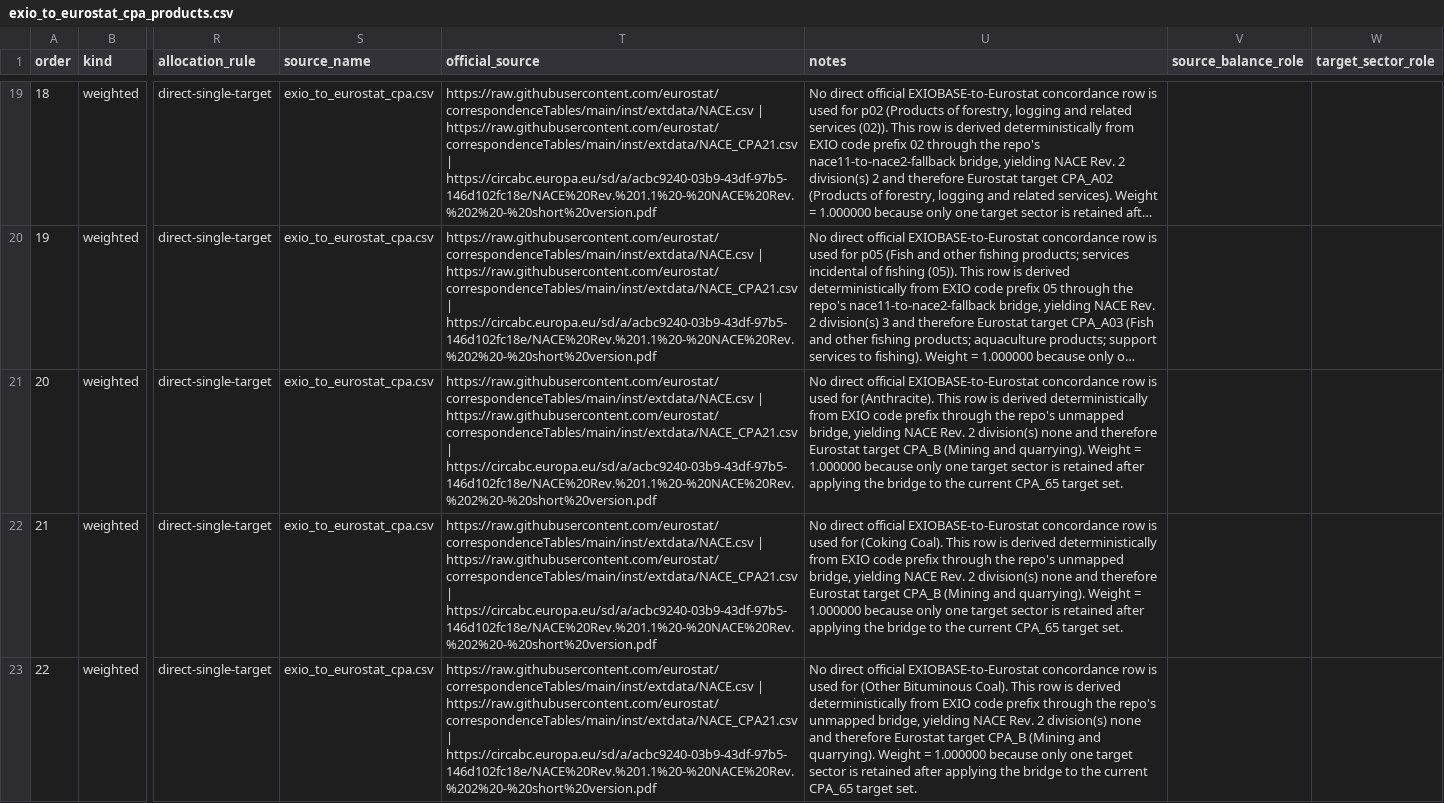
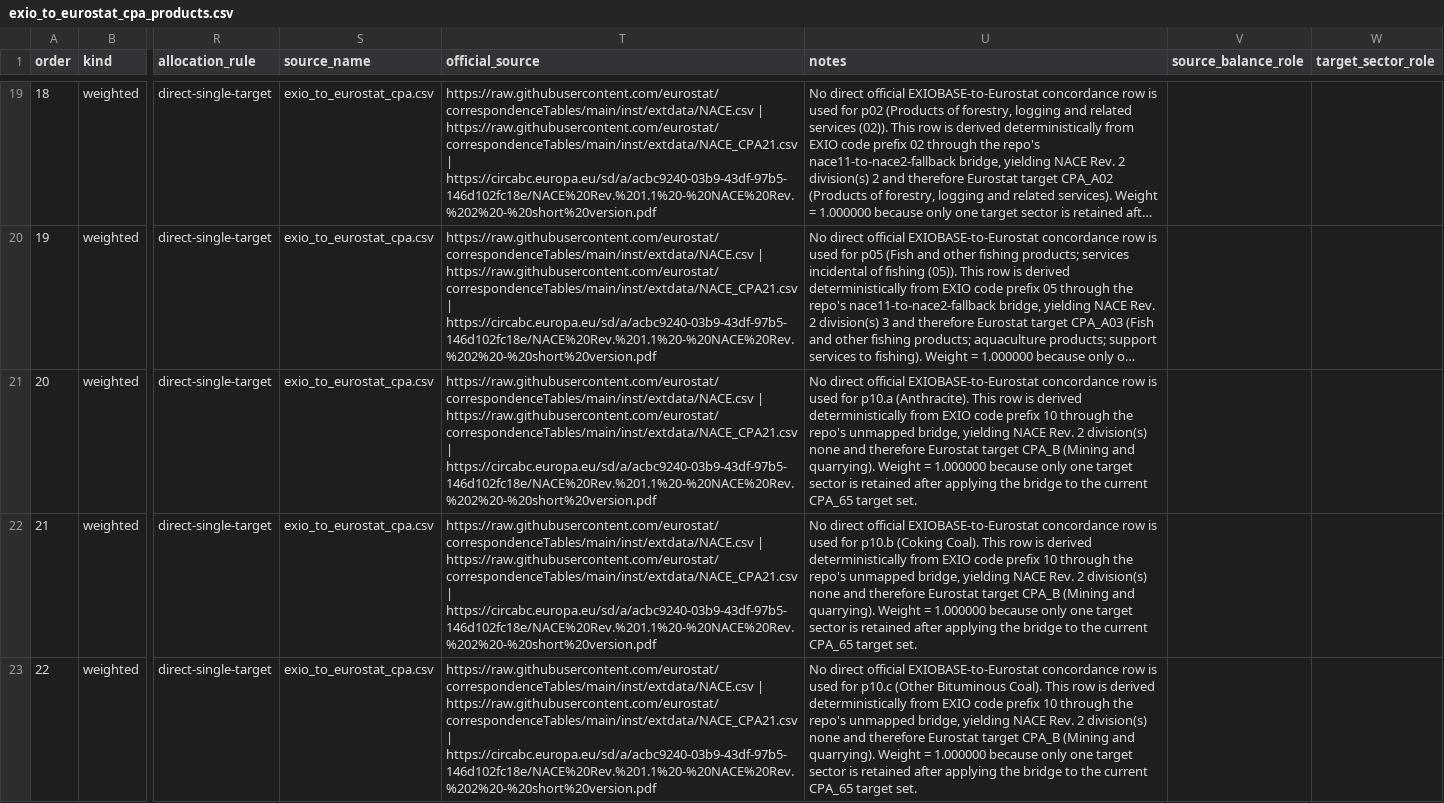
Before and after one commit to EcolEconModels/MRIO, a CSV file: scripts/mappings/exio_to_eurostat_cpa_products.csv, drawn as a sheet; only a part is shown, gaps mark what is left out; long unchanged cells end in …; the diff covers the shown part only; the diff names each change by its address in the sheet, - before the commit and + after, or states it on an @@ line.

```diff
--- a/scripts/mappings/exio_to_eurostat_cpa_products.csv
+++ b/scripts/mappings/exio_to_eurostat_cpa_products.csv
-U21 (notes): …used for (Anthracite). This row is derived deterministically from EXIO code prefix through the…
+U21 (notes): …used for p10.a (Anthracite). This row is derived deterministically from EXIO code prefix 10 through the…
-U22 (notes): …used for (Coking Coal). This row is derived deterministically from EXIO code prefix through the…
+U22 (notes): …used for p10.b (Coking Coal). This row is derived deterministically from EXIO code prefix 10 through the…
-U23 (notes): …used for (Other Bituminous Coal). This row is derived deterministically from EXIO code prefix through the…
+U23 (notes): …used for p10.c (Other Bituminous Coal). This row is derived deterministically from EXIO code prefix 10 through the…
```
Also changed, not shown: 33 edited cells elsewhere in this file, scripts/mappings/exio_energy_split_cpa_no_electricity_source.csv, scripts/mappings/exio_energy_split_cpa_with_electricity_source.csv, 6 other files.
